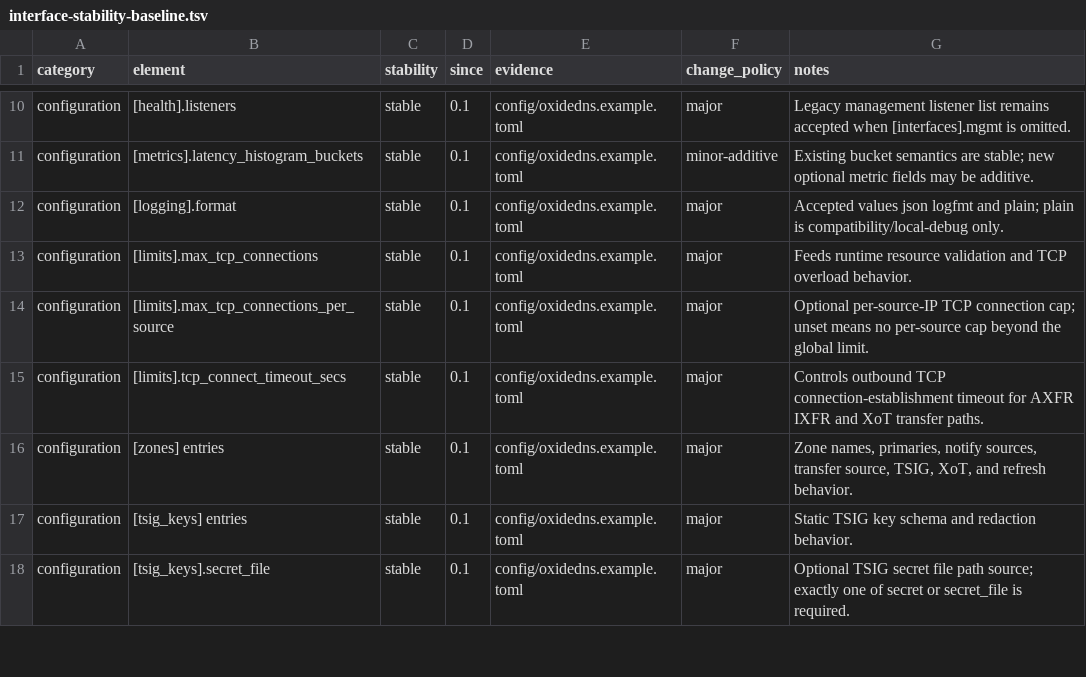
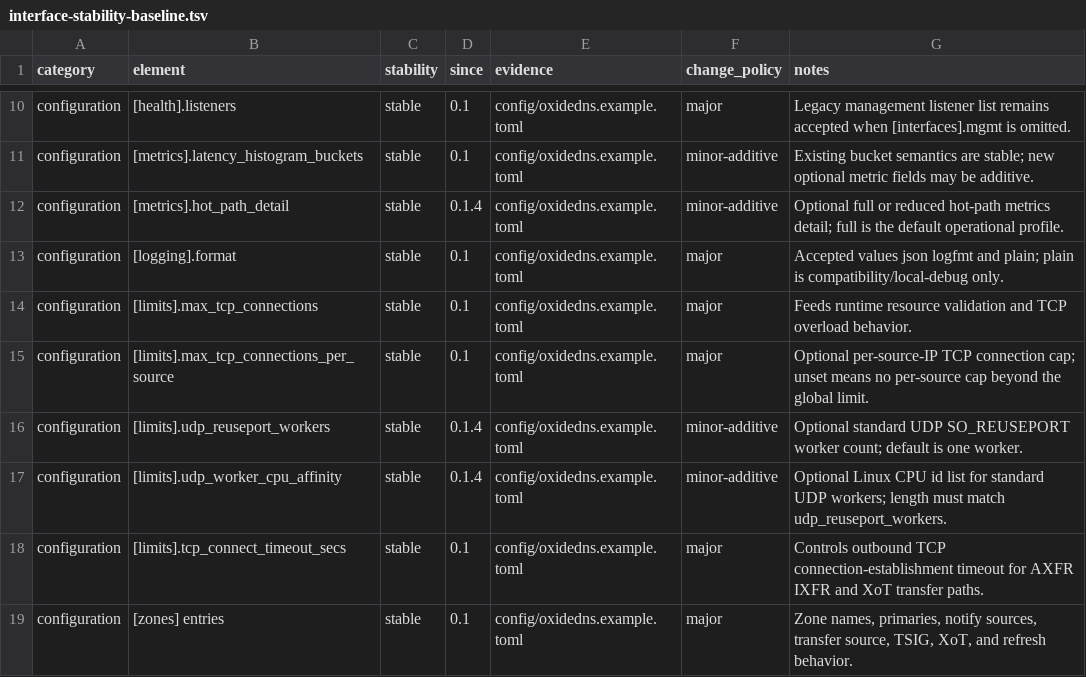
Before and after one commit to Integrity-Ltd/BoronDNS, a TSV file: docs/interface-stability-baseline.tsv, drawn as a sheet; only a part is shown, gaps mark what is left out; the shorter side is filled out with more unchanged rows.

Commit message:
Add experimental AF_XDP and UDP hot-path scaling

```diff
--- a/docs/interface-stability-baseline.tsv
+++ b/docs/interface-stability-baseline.tsv
@@ -11,2 +11,3 @@ configuration	[health].listeners	stable	0.1	config/oxidedns.example.toml	major	L
 configuration	[metrics].latency_histogram_buckets	stable	0.1	config/oxidedns.example.toml	minor-additive	Existing bucket semantics are stable; new optional metric fields may be additive.
+configuration	[metrics].hot_path_detail	stable	0.1.4	config/oxidedns.example.toml	minor-additive	Optional full or reduced hot-path metrics detail; full is the default operational profile.
 configuration	[logging].format	stable	0.1	config/oxidedns.example.toml	major	Accepted values json logfmt and plain; plain is compatibility/local-debug only.
@@ -14,2 +15,4 @@ configuration	[limits].max_tcp_connections	stable	0.1	config/oxidedns.example.to
 configuration	[limits].max_tcp_connections_per_source	stable	0.1	config/oxidedns.example.toml	major	Optional per-source-IP TCP connection cap; unset means no per-source cap beyond the global limit.
+configuration	[limits].udp_reuseport_workers	stable	0.1.4	config/oxidedns.example.toml	minor-additive	Optional standard UDP SO_REUSEPORT worker count; default is one worker.
+configuration	[limits].udp_worker_cpu_affinity	stable	0.1.4	config/oxidedns.example.toml	minor-additive	Optional Linux CPU id list for standard UDP workers; length must match udp_reuseport_workers.
 configuration	[limits].tcp_connect_timeout_secs	stable	0.1	config/oxidedns.example.toml	major	Controls outbound TCP connection-establishment timeout for AXFR IXFR and XoT transfer paths.
```
Also changed, not shown: 23 other files.
